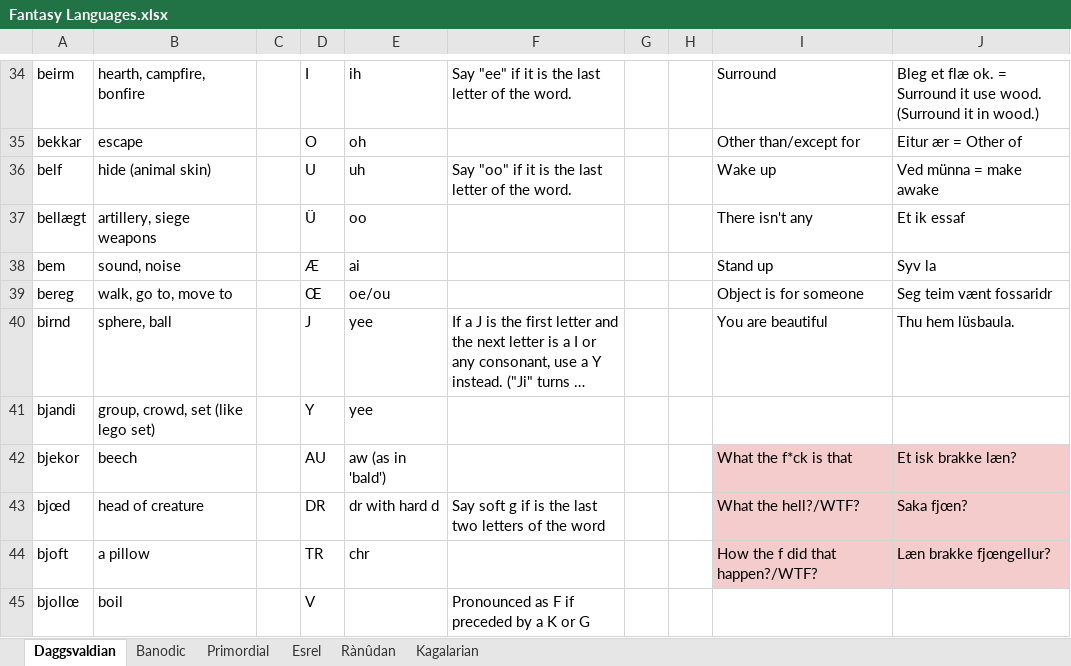
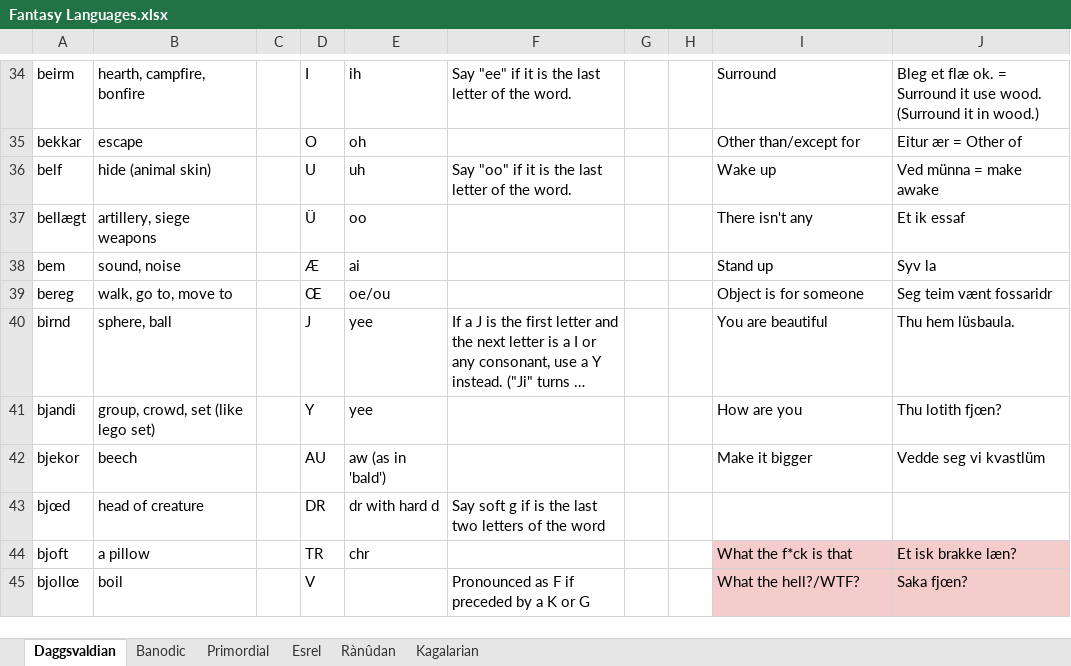
Before and after one commit to Oneo64/Aldpor, an Excel workbook: Conlangs/Fantasy Languages.xlsx, sheet Daggsvaldian, drawn as a sheet; only a part is shown, gaps mark what is left out; long unchanged cells end in …; values as stored, in another font and other column widths than the file's, no borders; charts and pictures not drawn; the diff covers the shown part only; the diff names each change by its address in the sheet, - before the commit and + after, or states it on an @@ line.

Commit message:
Update Fantasy Languages.xlsx

```diff
--- a/Conlangs/Fantasy Languages.xlsx (sheet Daggsvaldian)
+++ b/Conlangs/Fantasy Languages.xlsx (sheet Daggsvaldian)
-I41: (empty)
+I41: How are you
-J41: (empty)
+J41: Thu lotith fjœn?
-I42: What the f*ck is that
+I42: Make it bigger
-I42:J43 fill: #F4CCCC
+I42:J43 fill: none
-J42: Et isk brakke læn?
+J42: Vedde seg vi kvastlüm
-I43: What the hell?/WTF?
+I43: (empty)
-J43: Saka fjœn?
+J43: (empty)
-I44: How the f did that happen?/WTF?
+I44: What the f*ck is that
-J44: Læn brakke fjœngellur?
+J44: Et isk brakke læn?
-I45: (empty)
+I45: What the hell?/WTF?
-I45:J45 fill: none
+I45:J45 fill: #F4CCCC
-J45: (empty)
+J45: Saka fjœn?
```
Also changed, not shown: 7 added rows, 5 removed rows, 14 edited cells and cell formats elsewhere in this sheet.
